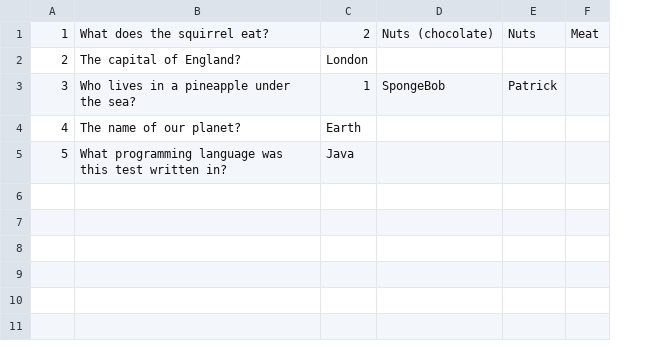
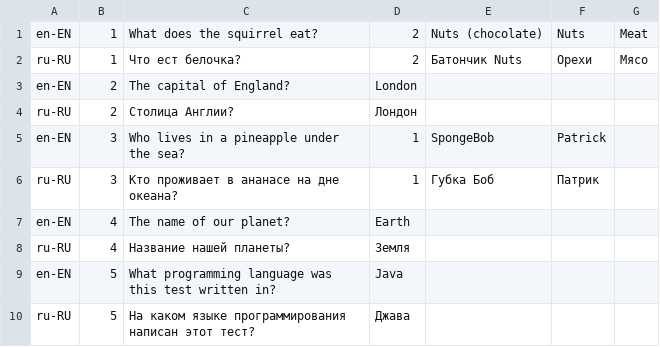
Before and after one commit to evgenii-burlakov/2021-11-otus-spring-Burlakov, a CSV file: src/main/resources/questions.csv, drawn as a sheet; addresses are those after the commit; the diff names each change by its address in the sheet, - before the commit and + after, or states it on an @@ line.

```diff
--- a/src/main/resources/questions.csv
+++ b/src/main/resources/questions.csv
+column A, row 1: en-EN; row 3: en-EN; row 5: en-EN; row 7: en-EN; row 9: en-EN
+row 2: ru-RU | 1 | Что ест белочка? | 2 | Батончик Nuts | Орехи | Мясо
+row 4: ru-RU | 2 | Столица Англии? | Лондон
+row 6: ru-RU | 3 | Кто проживает в ананасе на дне океана? | 1 | Губка Боб | Патрик
+row 8: ru-RU | 4 | Название нашей планеты? | Земля
+row 10: ru-RU | 5 | На каком языке программирования написан этот тест? | Джава
```
Also changed, not shown: 33 other files.
